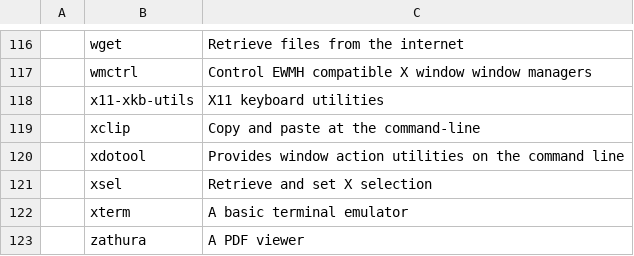
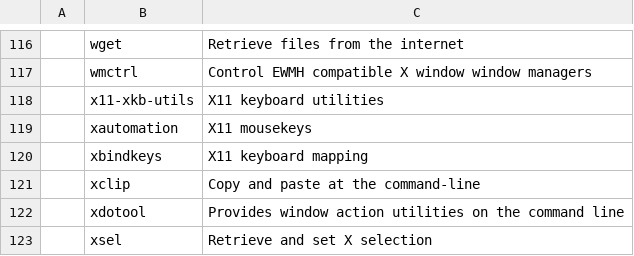
Before and after one commit to miikanissi/dotfiles, a CSV file: programs.csv, drawn as a sheet; only a part is shown, gaps mark what is left out; the shorter side is filled out with more unchanged rows; the diff names each change by its address in the sheet, - before the commit and + after, or states it on an @@ line.

Commit message:
keyboard remaps and changed odoo launch command

```diff
--- a/programs.csv
+++ b/programs.csv
+row 119:  | xautomation | X11 mousekeys
+row 120:  | xbindkeys | X11 keyboard mapping
```
Also changed, not shown: 2 other files.
